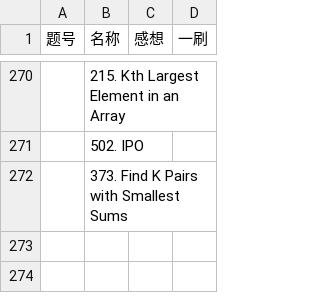
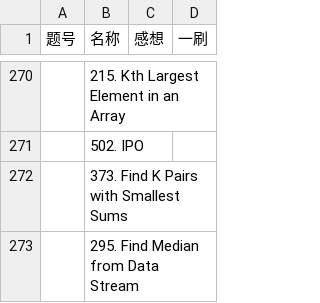
Before and after one commit to Myrrolinz/LeetCode-Record, a CSV file: record.csv, drawn as a sheet; only a part is shown, gaps mark what is left out; the diff names each change by its address in the sheet, - before the commit and + after, or states it on an @@ line.

```diff
--- a/record.csv
+++ b/record.csv
+row 273:  | 295. Find Median from Data Stream
```
Also changed, not shown: 1 other file.
